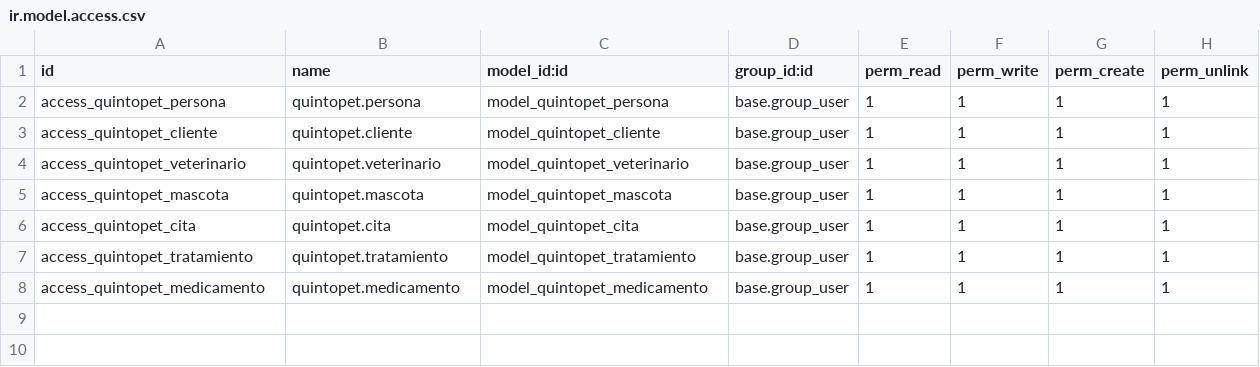
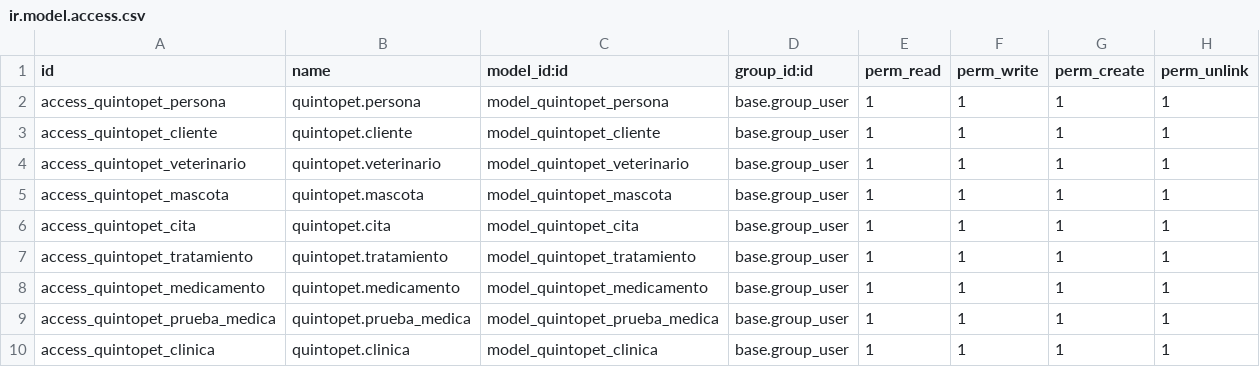
Before and after one commit to Javuvu1/Quintopet, a CSV file: security/ir.model.access.csv, drawn as a sheet; the diff names each change by its address in the sheet, - before the commit and + after, or states it on an @@ line.

```diff
--- a/security/ir.model.access.csv
+++ b/security/ir.model.access.csv
+row 9: access_quintopet_prueba_medica | quintopet.prueba_medica | model_quintopet_prueba_medica | base.group_user | 1 | 1 | 1 | 1
+row 10: access_quintopet_clinica | quintopet.clinica | model_quintopet_clinica | base.group_user | 1 | 1 | 1 | 1
```
Also changed, not shown: 5 other files.
